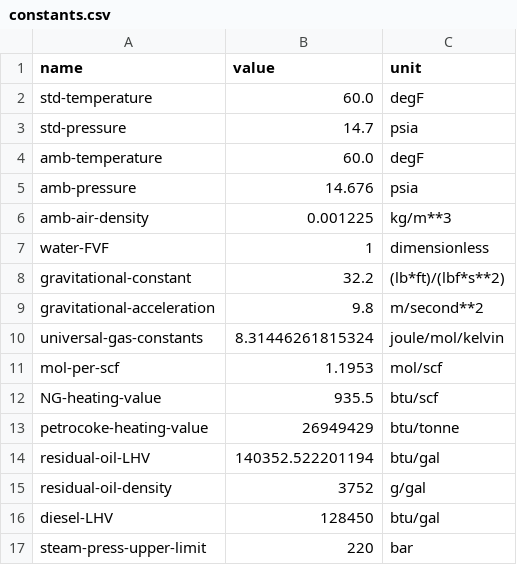
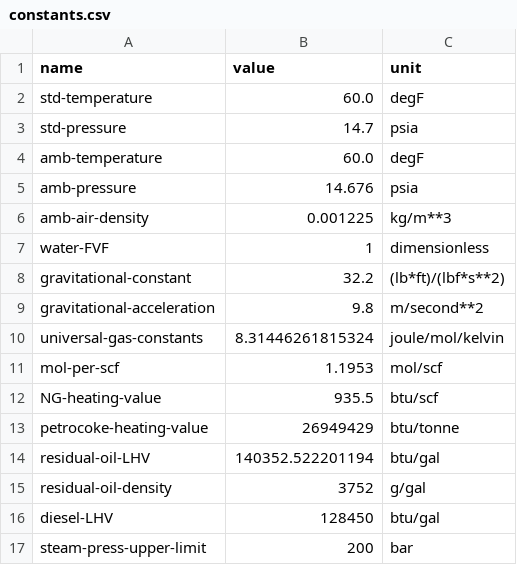
Before and after one commit to msmasnadi/OPGEEv4, a CSV file: opgee/tables/constants.csv, drawn as a sheet.

```diff
--- a/opgee/tables/constants.csv
+++ b/opgee/tables/constants.csv
@@ -16,2 +16,2 @@ residual-oil-density, 3752, g/gal
 diesel-LHV, 128450, btu/gal
-steam-press-upper-limit, 220, bar
+steam-press-upper-limit, 200, bar
```
Also changed, not shown: opgee/tables/water-treatment.csv, 11 other files.
